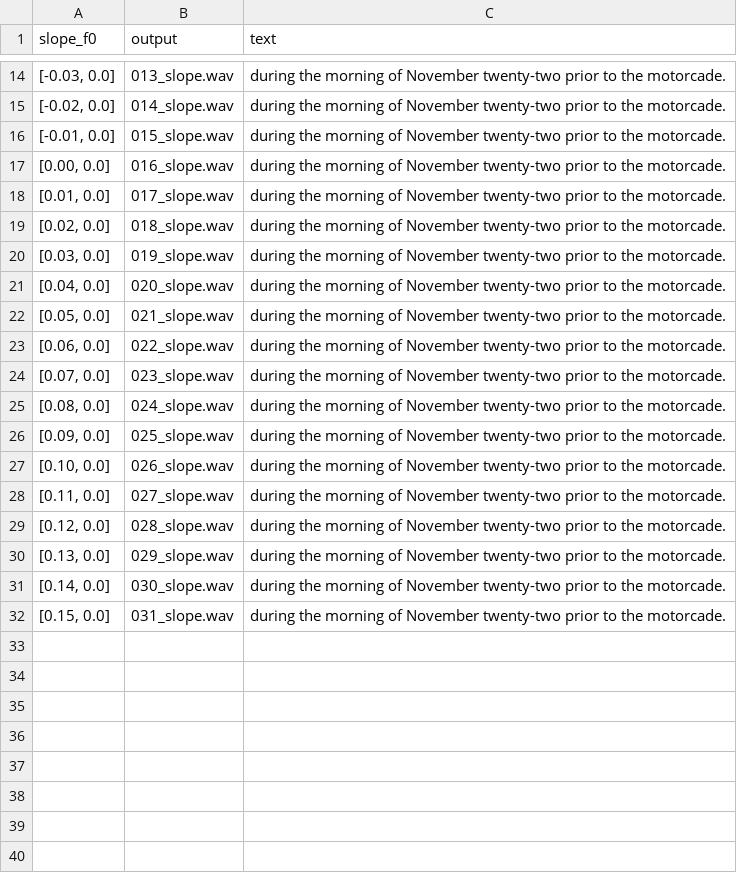
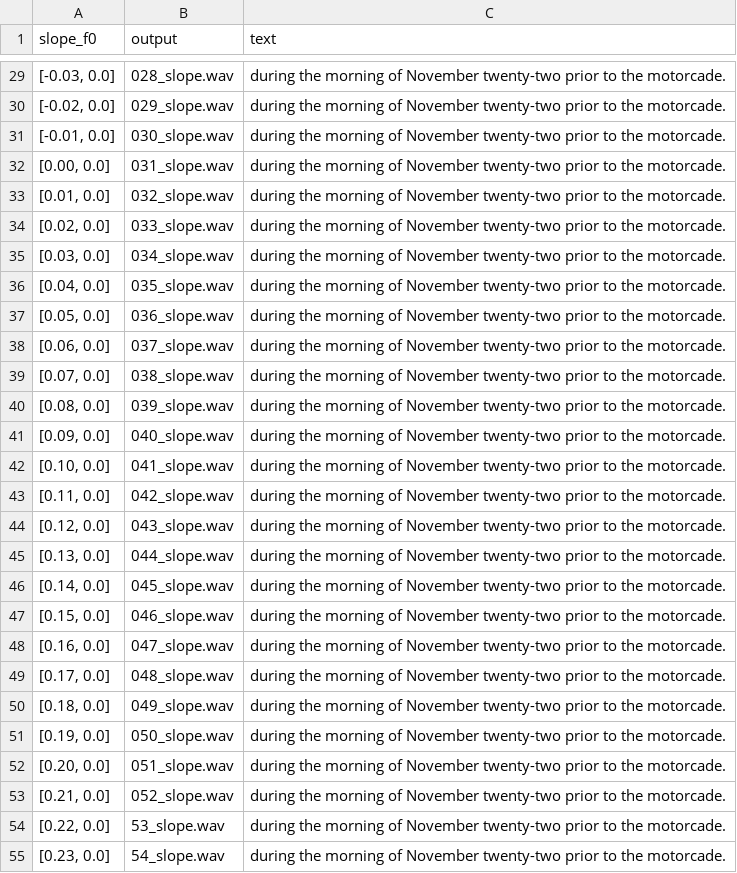
Before and after one commit to wencywonderx/FastPitches, a TSV file: PyTorch/SpeechSynthesis/FastPitch/phrases/devset10.tsv, drawn as a sheet; only a part is shown, gaps mark what is left out; the diff covers the shown part only.

```diff
--- a/PyTorch/SpeechSynthesis/FastPitch/phrases/devset10.tsv
+++ b/PyTorch/SpeechSynthesis/FastPitch/phrases/devset10.tsv
@@ -14,19 +29,27 @@ slope_f0	output	text
-[-0.03, 0.0]	013_slope.wav	during the morning of November twenty-two prior to the motorcade.
-[-0.02, 0.0]	014_slope.wav	during the morning of November twenty-two prior to the motorcade.
-[-0.01, 0.0]	015_slope.wav	during the morning of November twenty-two prior to the motorcade.
-[0.00, 0.0]	016_slope.wav	during the morning of November twenty-two prior to the motorcade.
-[0.01, 0.0]	017_slope.wav	during the morning of November twenty-two prior to the motorcade.
-[0.02, 0.0]	018_slope.wav	during the morning of November twenty-two prior to the motorcade.
-[0.03, 0.0]	019_slope.wav	during the morning of November twenty-two prior to the motorcade.
-[0.04, 0.0]	020_slope.wav	during the morning of November twenty-two prior to the motorcade.
-[0.05, 0.0]	021_slope.wav	during the morning of November twenty-two prior to the motorcade.
-[0.06, 0.0]	022_slope.wav	during the morning of November twenty-two prior to the motorcade.
-[0.07, 0.0]	023_slope.wav	during the morning of November twenty-two prior to the motorcade.
-[0.08, 0.0]	024_slope.wav	during the morning of November twenty-two prior to the motorcade.
-[0.09, 0.0]	025_slope.wav	during the morning of November twenty-two prior to the motorcade.
-[0.10, 0.0]	026_slope.wav	during the morning of November twenty-two prior to the motorcade.
-[0.11, 0.0]	027_slope.wav	during the morning of November twenty-two prior to the motorcade.
-[0.12, 0.0]	028_slope.wav	during the morning of November twenty-two prior to the motorcade.
-[0.13, 0.0]	029_slope.wav	during the morning of November twenty-two prior to the motorcade.
-[0.14, 0.0]	030_slope.wav	during the morning of November twenty-two prior to the motorcade.
-[0.15, 0.0]	031_slope.wav	during the morning of November twenty-two prior to the motorcade.
+[-0.03, 0.0]	028_slope.wav	during the morning of November twenty-two prior to the motorcade.
+[-0.02, 0.0]	029_slope.wav	during the morning of November twenty-two prior to the motorcade.
+[-0.01, 0.0]	030_slope.wav	during the morning of November twenty-two prior to the motorcade.
+[0.00, 0.0]	031_slope.wav	during the morning of November twenty-two prior to the motorcade.
+[0.01, 0.0]	032_slope.wav	during the morning of November twenty-two prior to the motorcade.
+[0.02, 0.0]	033_slope.wav	during the morning of November twenty-two prior to the motorcade.
+[0.03, 0.0]	034_slope.wav	during the morning of November twenty-two prior to the motorcade.
+[0.04, 0.0]	035_slope.wav	during the morning of November twenty-two prior to the motorcade.
+[0.05, 0.0]	036_slope.wav	during the morning of November twenty-two prior to the motorcade.
+[0.06, 0.0]	037_slope.wav	during the morning of November twenty-two prior to the motorcade.
+[0.07, 0.0]	038_slope.wav	during the morning of November twenty-two prior to the motorcade.
+[0.08, 0.0]	039_slope.wav	during the morning of November twenty-two prior to the motorcade.
+[0.09, 0.0]	040_slope.wav	during the morning of November twenty-two prior to the motorcade.
+[0.10, 0.0]	041_slope.wav	during the morning of November twenty-two prior to the motorcade.
+[0.11, 0.0]	042_slope.wav	during the morning of November twenty-two prior to the motorcade.
+[0.12, 0.0]	043_slope.wav	during the morning of November twenty-two prior to the motorcade.
+[0.13, 0.0]	044_slope.wav	during the morning of November twenty-two prior to the motorcade.
+[0.14, 0.0]	045_slope.wav	during the morning of November twenty-two prior to the motorcade.
+[0.15, 0.0]	046_slope.wav	during the morning of November twenty-two prior to the motorcade.
+[0.16, 0.0]	047_slope.wav	during the morning of November twenty-two prior to the motorcade.
+[0.17, 0.0]	048_slope.wav	during the morning of November twenty-two prior to the motorcade.
+[0.18, 0.0]	049_slope.wav	during the morning of November twenty-two prior to the motorcade.
+[0.19, 0.0]	050_slope.wav	during the morning of November twenty-two prior to the motorcade.
+[0.20, 0.0]	051_slope.wav	during the morning of November twenty-two prior to the motorcade.
+[0.21, 0.0]	052_slope.wav	during the morning of November twenty-two prior to the motorcade.
+[0.22, 0.0]	53_slope.wav	during the morning of November twenty-two prior to the motorcade.
+[0.23, 0.0]	54_slope.wav	during the morning of November twenty-two prior to the motorcade.
```
Also changed, not shown: 22 added rows and 12 edited cells elsewhere in this file.
